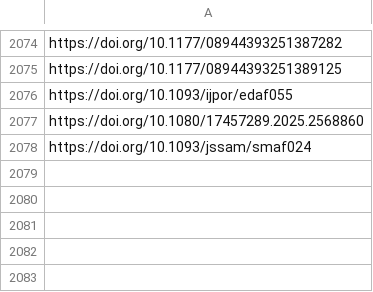
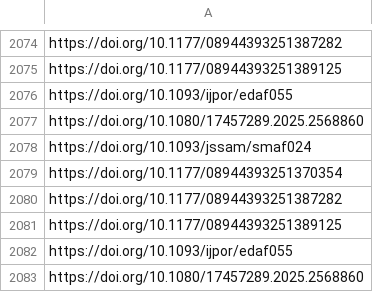
Before and after one commit to jacob-long/picnic, a CSV file: memory/po_urls.csv, drawn as a sheet; only a part is shown, gaps mark what is left out.

```diff
--- a/memory/po_urls.csv
+++ b/memory/po_urls.csv
@@ -2078 +2078,6 @@ https://doi.org/10.1080/17457289.2025.2568860
 https://doi.org/10.1093/jssam/smaf024
+https://doi.org/10.1177/08944393251370354
+https://doi.org/10.1177/08944393251387282
+https://doi.org/10.1177/08944393251389125
+https://doi.org/10.1093/ijpor/edaf055
+https://doi.org/10.1080/17457289.2025.2568860
```
Also changed, not shown: memory/communication_urls.csv, memory/politics_urls.csv, 11 other files.
